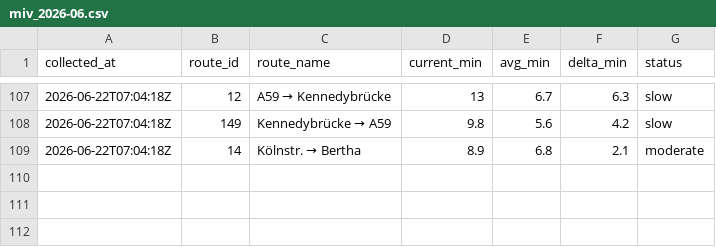
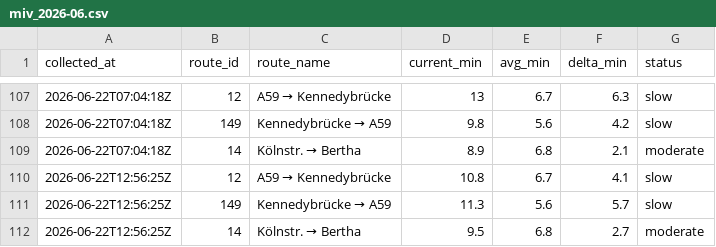
Before and after one commit to mapled/bonn-delays, a CSV file: data/miv_2026-06.csv, drawn as a sheet; only a part is shown, gaps mark what is left out.

```diff
--- a/data/miv_2026-06.csv
+++ b/data/miv_2026-06.csv
@@ -109 +109,4 @@ collected_at,route_id,route_name,current_min,avg_min,delta_min,status
 2026-06-22T07:04:18Z,14,Kölnstr. → Bertha,8.9,6.8,2.1,moderate
+2026-06-22T12:56:25Z,12,A59 → Kennedybrücke,10.8,6.7,4.1,slow
+2026-06-22T12:56:25Z,149,Kennedybrücke → A59,11.3,5.6,5.7,slow
+2026-06-22T12:56:25Z,14,Kölnstr. → Bertha,9.5,6.8,2.7,moderate
```
Also changed, not shown: 2 other files.
